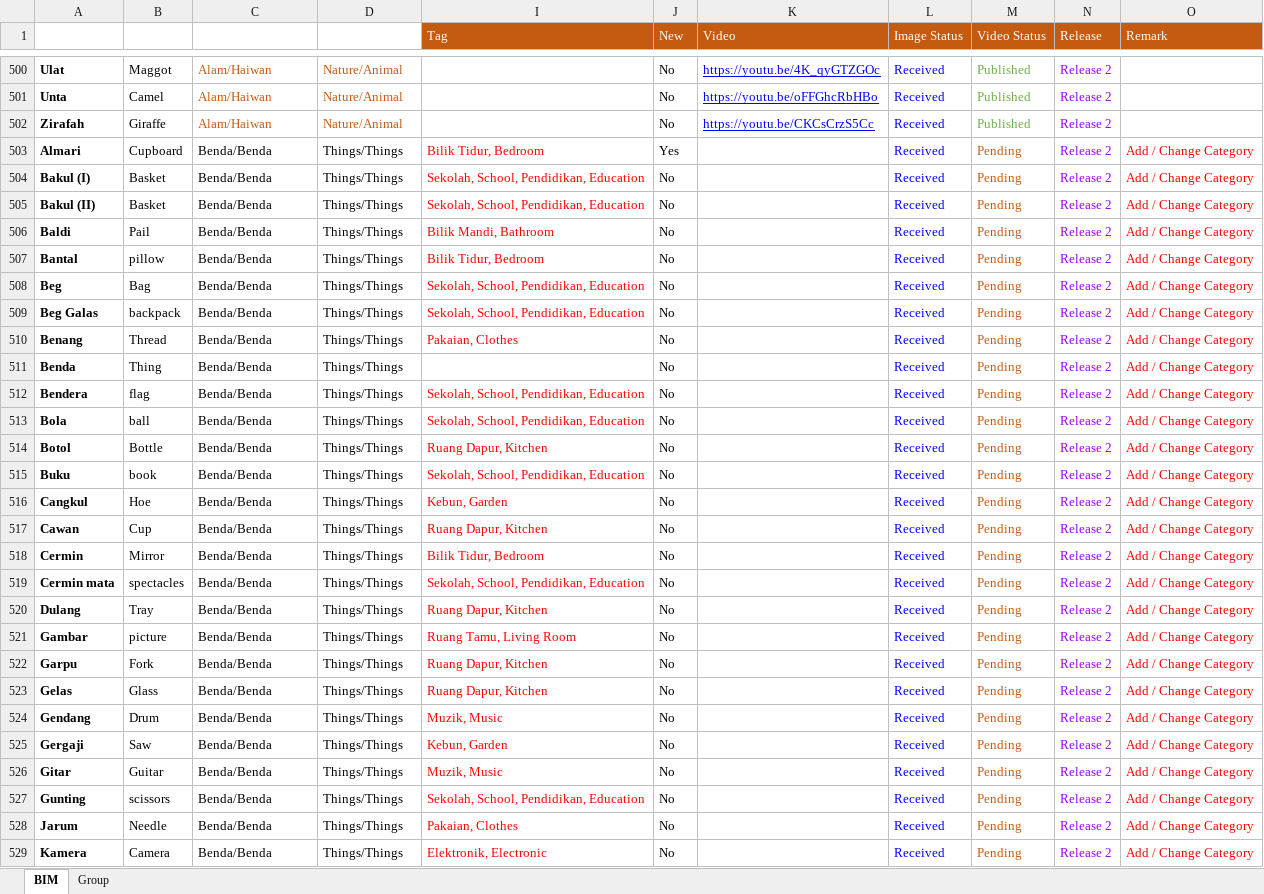
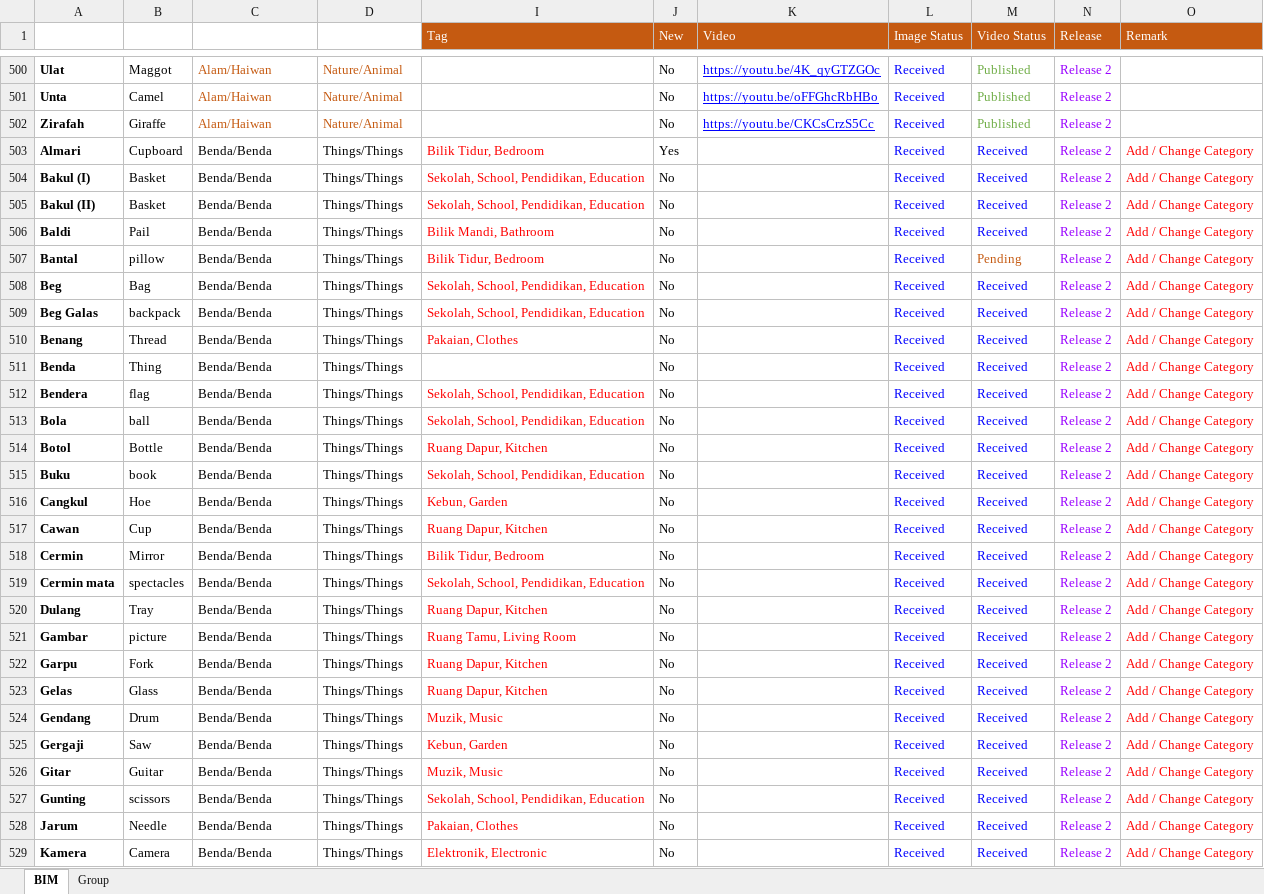
Before and after one commit to malaysiafederationofthedeaf/ggb-mfd-project, an Excel workbook: public/assets/BIM.xlsx, sheet BIM, drawn as a sheet; only a part is shown, gaps mark what is left out; values as stored, in another font and other column widths than the file's, no borders; charts and pictures and conditional formats and table styles not drawn; the diff covers the shown part only; the diff names each change by its address in the sheet, - before the commit and + after, or states it on an @@ line.

```diff
--- a/public/assets/BIM.xlsx (sheet BIM)
+++ b/public/assets/BIM.xlsx (sheet BIM)
-M503:M506 (Video Status): Pending
+M503:M506 (Video Status): Received
-M503:M506 text colour: #C55A11
+M503:M506 text colour: #0000FF
-M508:M529 (Video Status): Pending
+M508:M529 (Video Status): Received
-M508:M529 text colour: #C55A11
+M508:M529 text colour: #0000FF
```
Also changed, not shown: 100 edited cells and cell formats elsewhere in this sheet, sheet Group, 2 other files.
